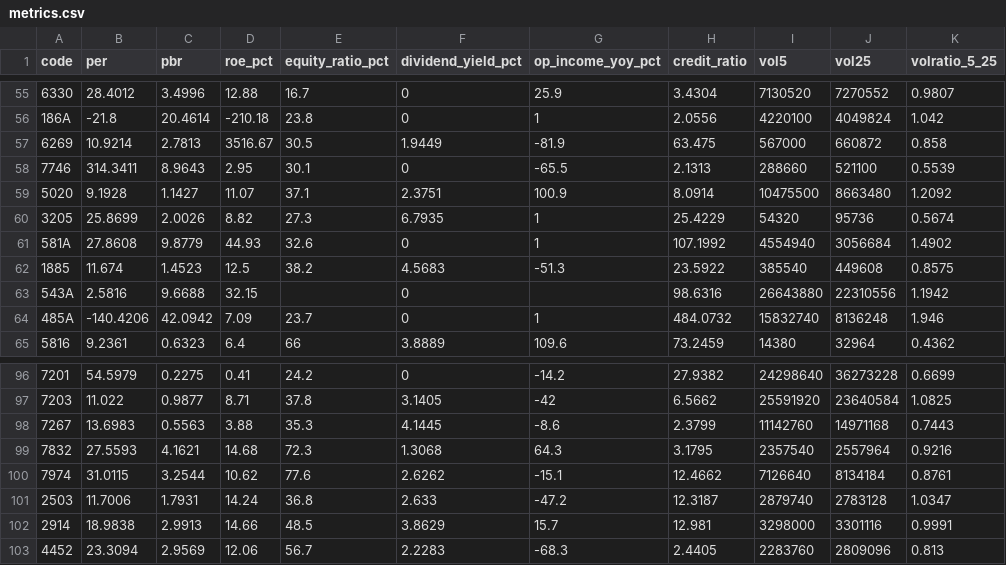
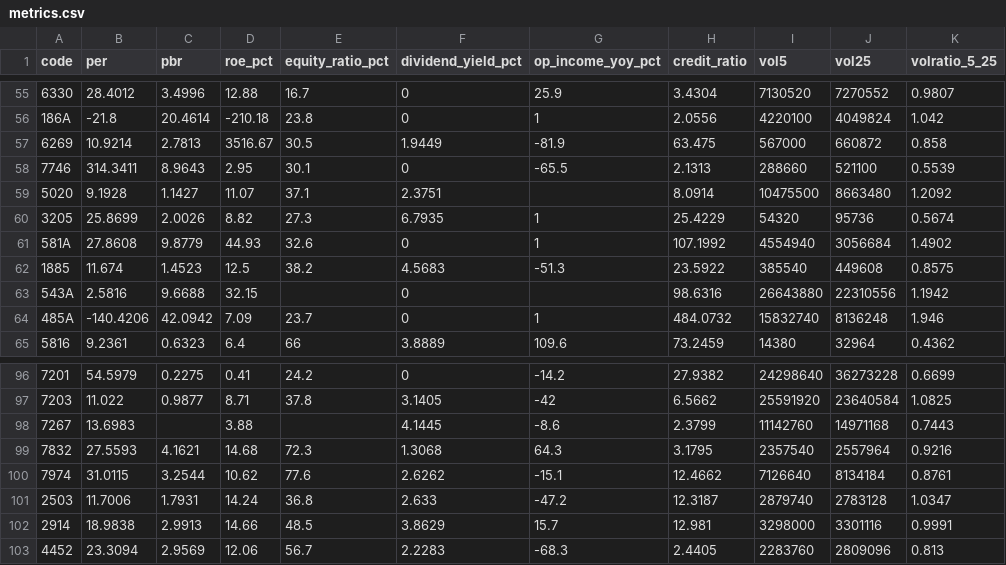
Before and after one commit to yusaku1995/jp-stocks-automaition, a CSV file: metrics.csv, drawn as a sheet; only a part is shown, gaps mark what is left out; the diff names each change by its address in the sheet, - before the commit and + after, or states it on an @@ line.

```diff
--- a/metrics.csv
+++ b/metrics.csv
-G59 (op_income_yoy_pct): 100.9
+G59 (op_income_yoy_pct): (empty)
-C98 (pbr): 0.5563
+C98 (pbr): (empty)
-E98 (equity_ratio_pct): 35.3
+E98 (equity_ratio_pct): (empty)
```
